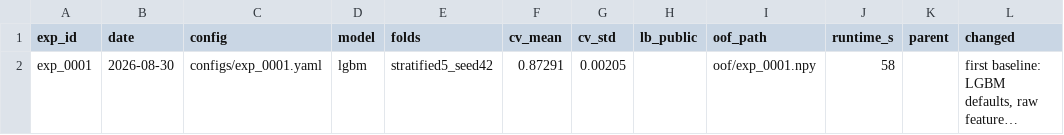
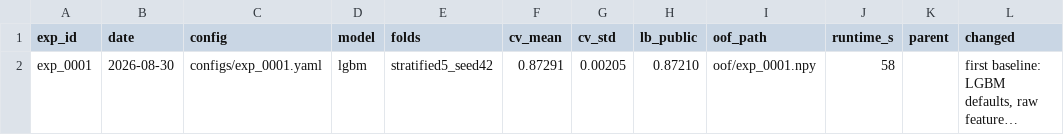
Before and after one commit to epsilonlog/comp-playground-series-s6e7, a CSV file: experiments.csv, drawn as a sheet; long unchanged cells end in …; the diff names each change by its address in the sheet, - before the commit and + after, or states it on an @@ line.

```diff
--- a/experiments.csv
+++ b/experiments.csv
-H2 (lb_public): (empty)
+H2 (lb_public): 0.87210
```
Also changed, not shown: 2 other files.
